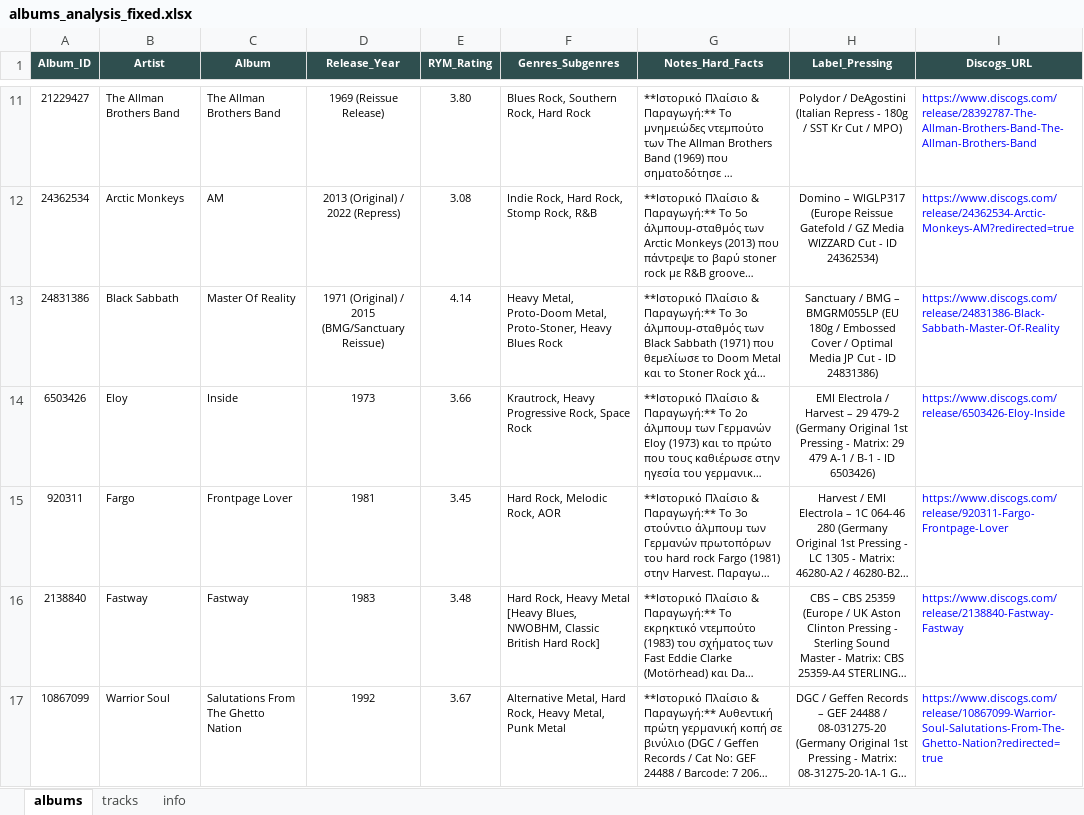
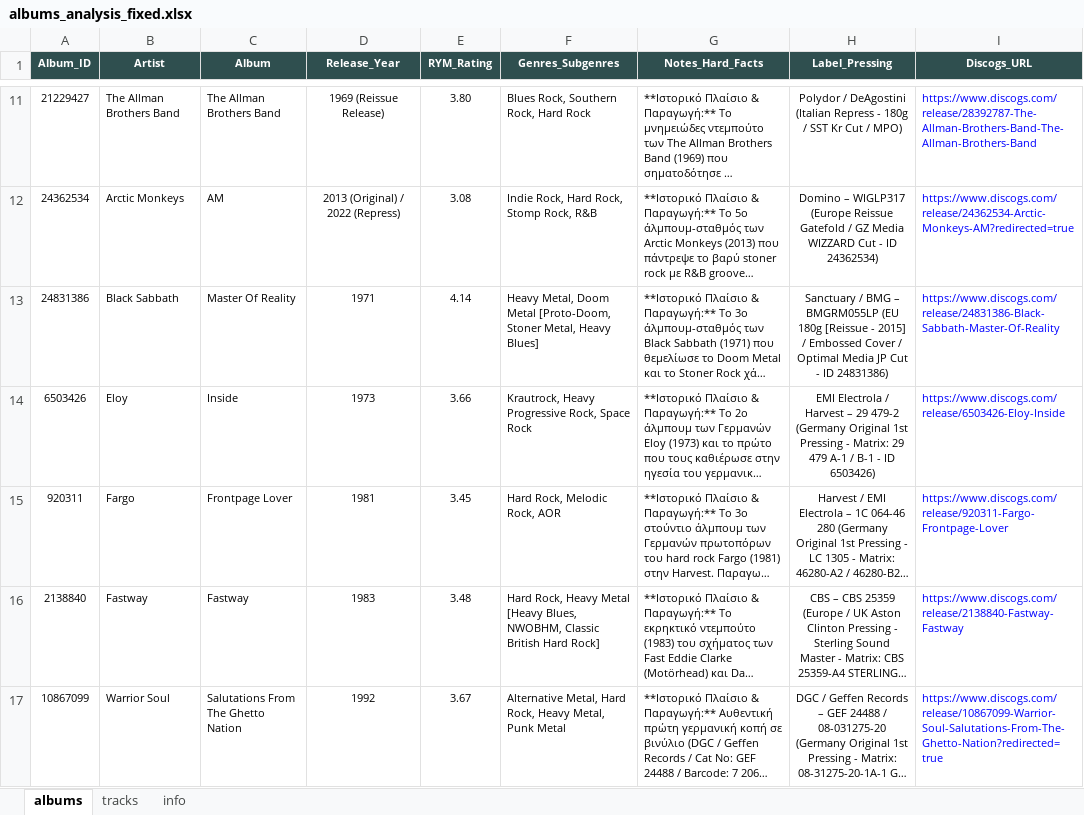
Before and after one commit to blueaegean/music-archive, an Excel workbook: albums_analysis_fixed.xlsx, sheet albums, drawn as a sheet; only a part is shown, gaps mark what is left out; long unchanged cells end in …; values as stored, in another font and other column widths than the file's, no borders; the diff names each change by its address in the sheet, - before the commit and + after, or states it on an @@ line.

```diff
--- a/albums_analysis_fixed.xlsx (sheet albums)
+++ b/albums_analysis_fixed.xlsx (sheet albums)
-D13 (Release_Year): 1971 (Original) / 2015 (BMG/Sanctuary Reissue)
+D13 (Release_Year): 1971
-F13 (Genres_Subgenres): Heavy Metal, Proto-Doom Metal, Proto-Stoner, Heavy Blues Rock
+F13 (Genres_Subgenres): Heavy Metal, Doom Metal [Proto-Doom, Stoner Metal, Heavy Blues]
-H13 (Label_Pressing): …(EU 180g / Embossed…
+H13 (Label_Pressing): …(EU 180g [Reissue - 2015] / Embossed…
```
Also changed, not shown: sheet tracks.
